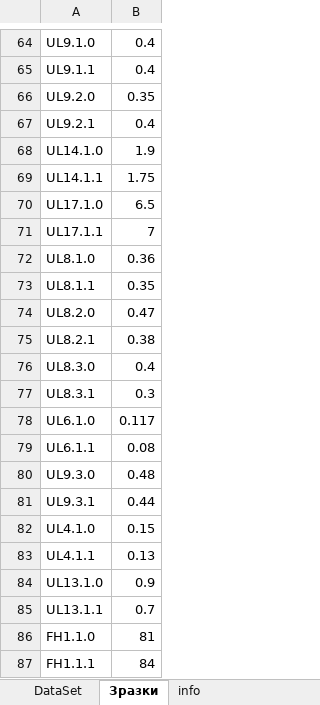
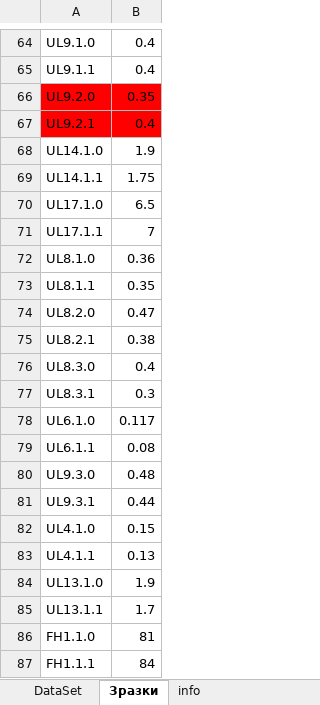
Before and after one commit to nixonsd/system-technologies-2026, an Excel workbook: samples/dataset.xlsx, sheet Зразки, drawn as a sheet; only a part is shown, gaps mark what is left out; values as stored, in another font and other column widths than the file's, no borders; charts and pictures not drawn; the diff names each change by its address in the sheet, - before the commit and + after, or states it on an @@ line.

```diff
--- a/samples/dataset.xlsx (sheet Зразки)
+++ b/samples/dataset.xlsx (sheet Зразки)
-A66:B67 fill: none
+A66:B67 fill: #FF0000
-B84: 0.9
+B84: 1.9
-B85: 0.7
+B85: 1.7
```
Also changed, not shown: sheet DataSet, charts or pictures, 1 other file.
